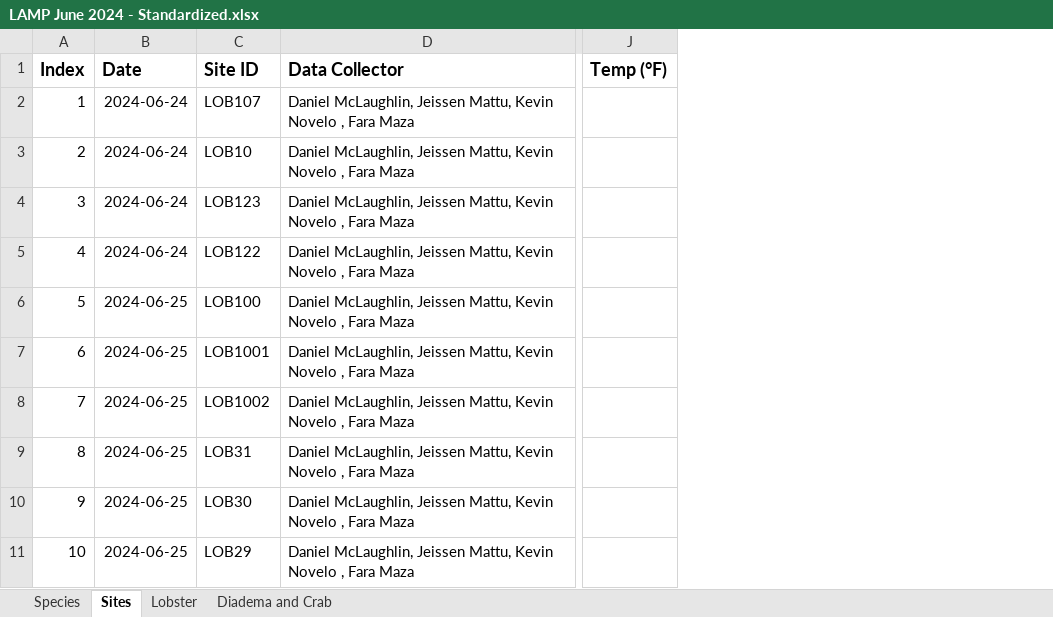
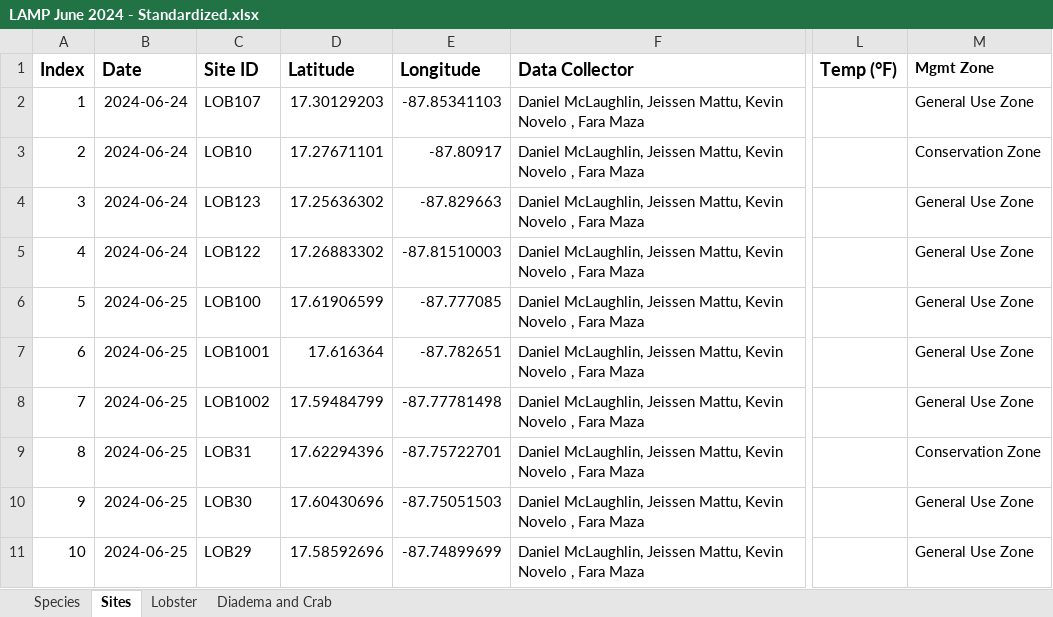
Before and after one commit to uberi-projects/tasa-shiny-reporting, an Excel workbook: LAMP June 2024 - Standardized.xlsx, sheet Sites, drawn as a sheet; only a part is shown, gaps mark what is left out; values as stored, in another font and other column widths than the file's, no borders; charts and pictures and conditional formats and table styles not drawn; the diff names each change by its address in the sheet, - before the commit and + after, or states it on an @@ line.

```diff
--- a/LAMP June 2024 - Standardized.xlsx (sheet Sites)
+++ b/LAMP June 2024 - Standardized.xlsx (sheet Sites)
+column D (Latitude), rows 2-11: 17.30129203 | 17.27671101 | 17.25636302 | 17.26883302 | 17.61906599 | 17.616364 | 17.59484799 | 17.62294396 | 17.60430696 | 17.58592696
+column E (Longitude), rows 2-11: -87.85341103 | -87.80917 | -87.829663 | -87.81510003 | -87.777085 | -87.782651 | -87.77781498 | -87.75722701 | -87.75051503 | -87.74899699
+column M (Mgmt Zone), rows 2-11: General Use Zone | Conservation Zone | General Use Zone | General Use Zone | General Use Zone | General Use Zone | General Use Zone | Conservation Zone | General Use Zone | General Use Zone
```
Also changed, not shown: formulas that keep their value, LAMP June 2023 - Standardized.xlsx, LAMP March 2024 - Standardized.xlsx, 1 other file.
